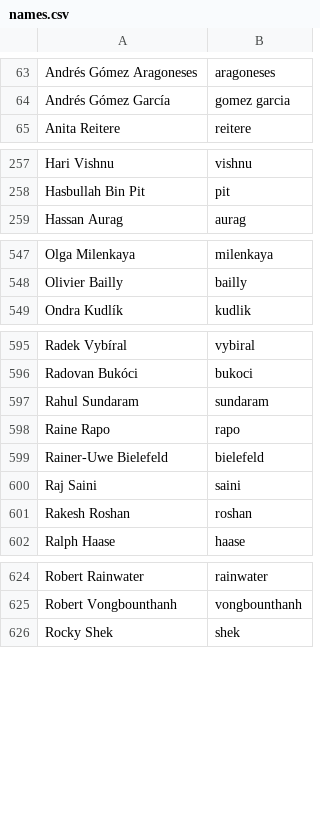
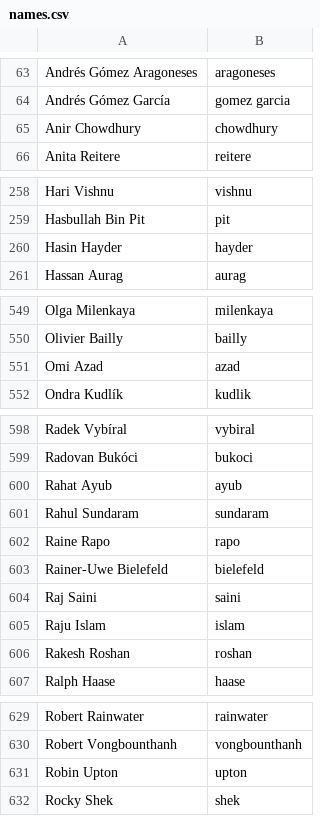
Before and after one commit to twse/random-stuff, a CSV file: names.csv, drawn as a sheet; only a part is shown, gaps mark what is left out; the diff covers the shown part only.

Commit message:
Add Mozilla Rangeela contributors.

```diff
--- a/names.csv
+++ b/names.csv
@@ -64,2 +64,3 @@ Andrés Gómez Aragoneses,aragoneses
 Andrés Gómez García,gomez garcia
+Anir Chowdhury,chowdhury
 Anita Reitere,reitere
@@ -258,2 +259,3 @@ Hari Vishnu,vishnu
 Hasbullah Bin Pit,pit
+Hasin Hayder,hayder
 Hassan Aurag,aurag
@@ -548,2 +550,3 @@ Olga Milenkaya,milenkaya
 Olivier Bailly,bailly
+Omi Azad,azad
 Ondra Kudlík,kudlik
@@ -596,2 +599,3 @@ Radek Vybíral,vybiral
 Radovan Bukóci,bukoci
+Rahat Ayub,ayub
 Rahul Sundaram,sundaram
@@ -600,2 +604,3 @@ Rainer-Uwe Bielefeld,bielefeld
 Raj Saini,saini
+Raju Islam,islam
 Rakesh Roshan,roshan
@@ -625,2 +630,3 @@ Robert Rainwater,rainwater
 Robert Vongbounthanh,vongbounthanh
+Robin Upton,upton
 Rocky Shek,shek
```
Also changed, not shown: 2 added rows and 1 edited cell elsewhere in this file.
